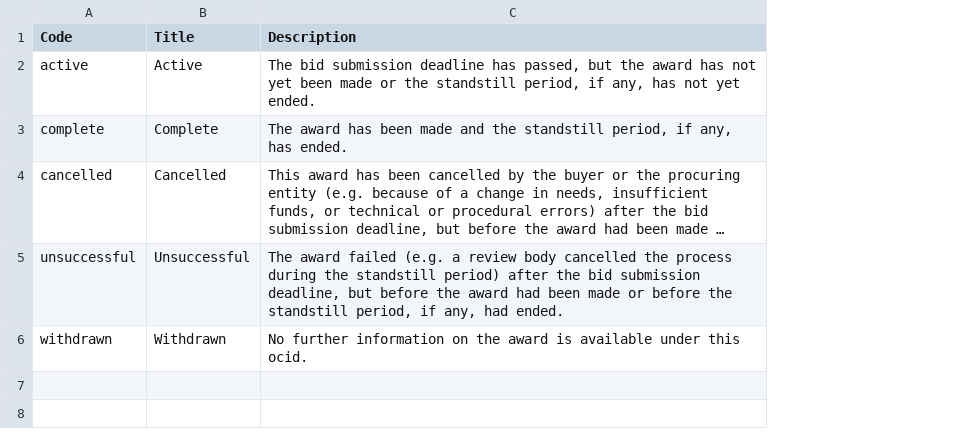
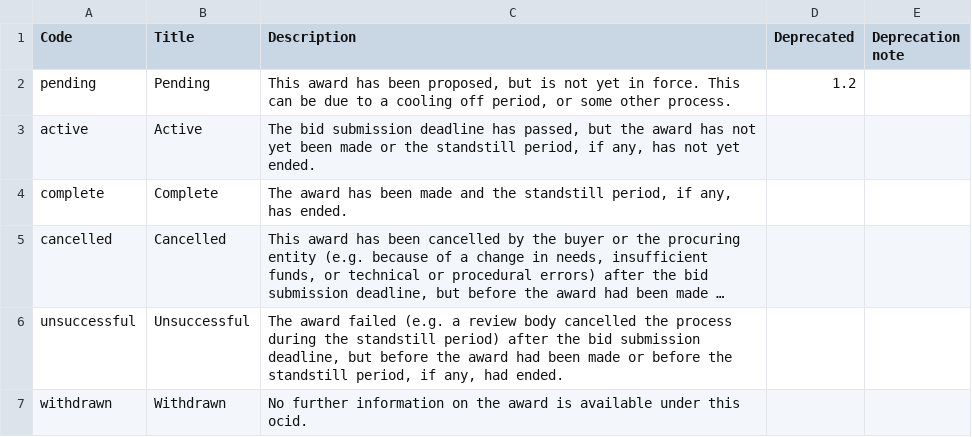
Before and after one commit to open-contracting/standard, a CSV file: schema/codelists/awardStatus.csv, drawn as a sheet; long unchanged cells end in …; addresses are those after the commit; the diff names each change by its address in the sheet, - before the commit and + after, or states it on an @@ line.

```diff
--- a/schema/codelists/awardStatus.csv
+++ b/schema/codelists/awardStatus.csv
+column D (Deprecated), empty
+column E (Deprecation note), empty
+row 2: pending | Pending | This award has been proposed, but is not yet in force. This can be due to a cooling off period, or some other process. | 1.2
```
Also changed, not shown: schema/codelists/contractStatus.csv, schema/codelists/tenderStatus.csv, 3 other files.
